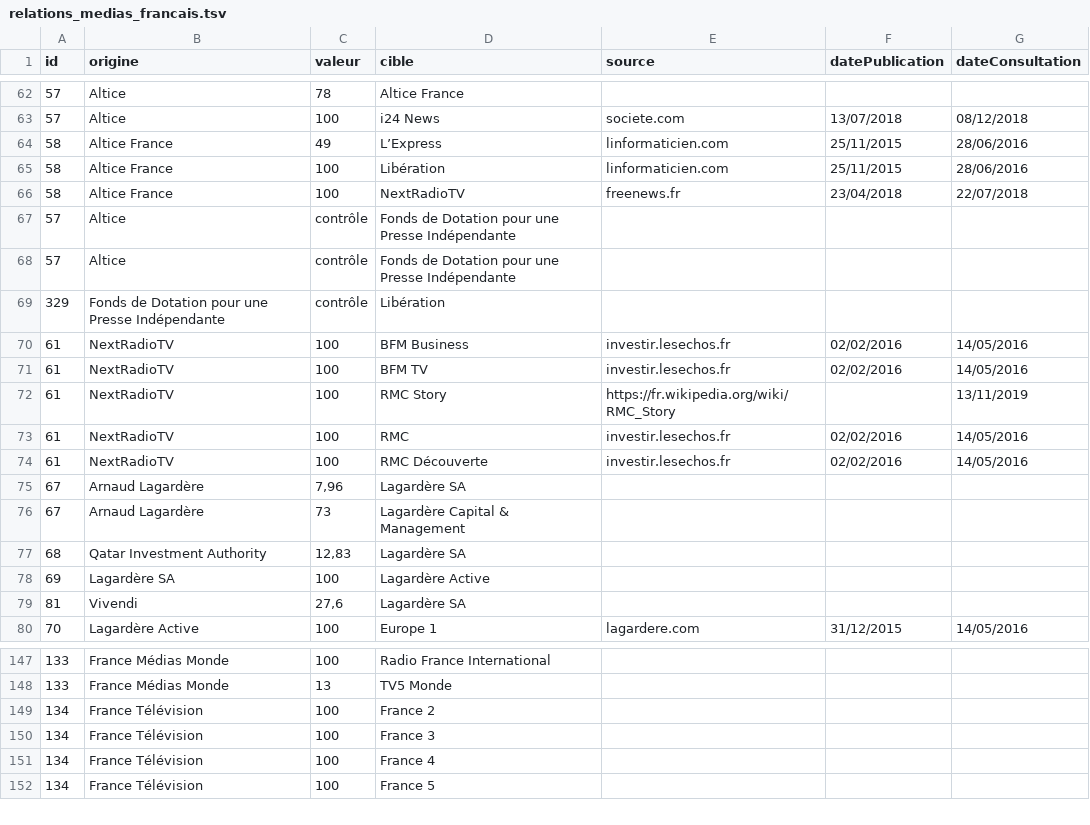
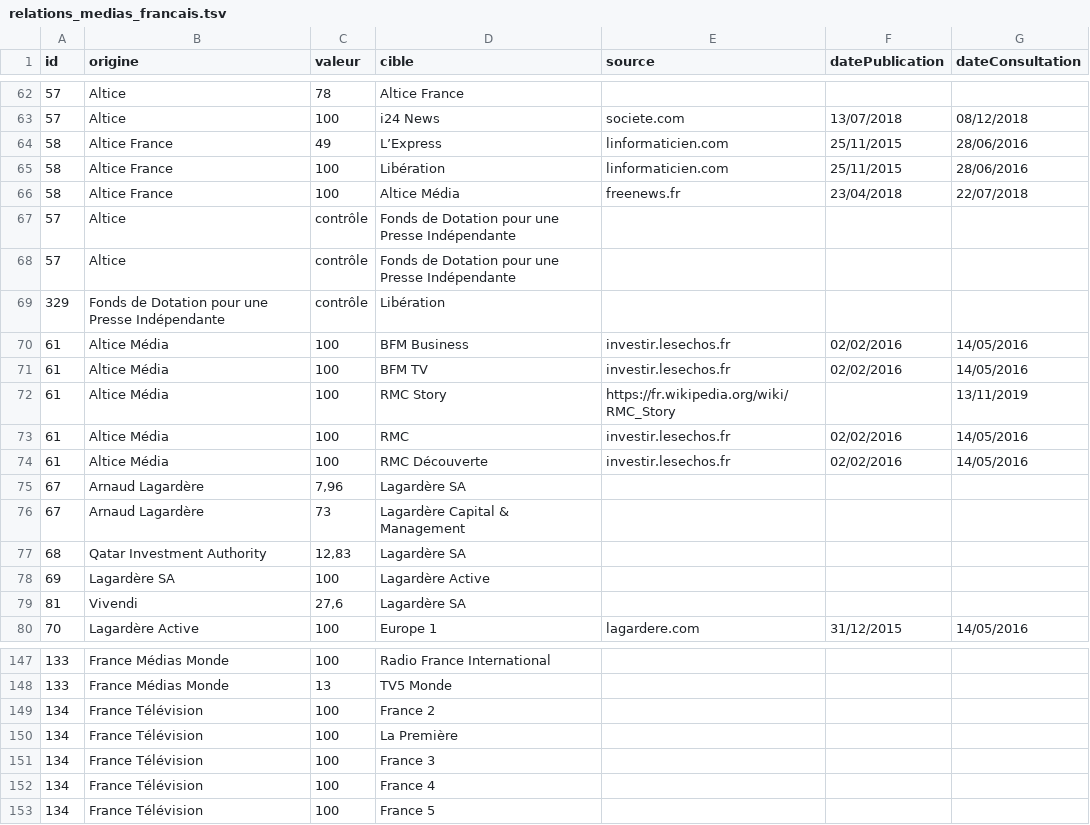
Before and after one commit to mdiplo/Medias_francais, a TSV file: relations_medias_francais.tsv, drawn as a sheet; only a part is shown, gaps mark what is left out.

Commit message:
Update relations_medias_francais.tsv
maj groupes

```diff
--- a/relations_medias_francais.tsv
+++ b/relations_medias_francais.tsv
@@ -65,3 +65,3 @@ id	origine	valeur	cible	source	datePublication	dateConsultation
 58	Altice France	100	Libération	linformaticien.com	25/11/2015	28/06/2016
-58	Altice France	100	NextRadioTV	freenews.fr	23/04/2018	22/07/2018
+58	Altice France	100	Altice Média	freenews.fr	23/04/2018	22/07/2018
 57	Altice	contrôle	Fonds de Dotation pour une Presse Indépendante			
@@ -69,7 +69,7 @@ id	origine	valeur	cible	source	datePublication	dateConsultation
 329	Fonds de Dotation pour une Presse Indépendante	contrôle	Libération			
-61	NextRadioTV	100	BFM Business	investir.lesechos.fr	02/02/2016	14/05/2016
-61	NextRadioTV	100	BFM TV	investir.lesechos.fr	02/02/2016	14/05/2016
-61	NextRadioTV	100	RMC Story	https://fr.wikipedia.org/wiki/RMC_Story		13/11/2019
-61	NextRadioTV	100	RMC	investir.lesechos.fr	02/02/2016	14/05/2016
-61	NextRadioTV	100	RMC Découverte	investir.lesechos.fr	02/02/2016	14/05/2016
+61	Altice Média	100	BFM Business	investir.lesechos.fr	02/02/2016	14/05/2016
+61	Altice Média	100	BFM TV	investir.lesechos.fr	02/02/2016	14/05/2016
+61	Altice Média	100	RMC Story	https://fr.wikipedia.org/wiki/RMC_Story		13/11/2019
+61	Altice Média	100	RMC	investir.lesechos.fr	02/02/2016	14/05/2016
+61	Altice Média	100	RMC Découverte	investir.lesechos.fr	02/02/2016	14/05/2016
 67	Arnaud Lagardère	7,96	Lagardère SA			
@@ -149,2 +149,3 @@ id	origine	valeur	cible	source	datePublication	dateConsultation
 134	France Télévision	100	France 2			
+134	France Télévision	100	La Première			
 134	France Télévision	100	France 3			
```
